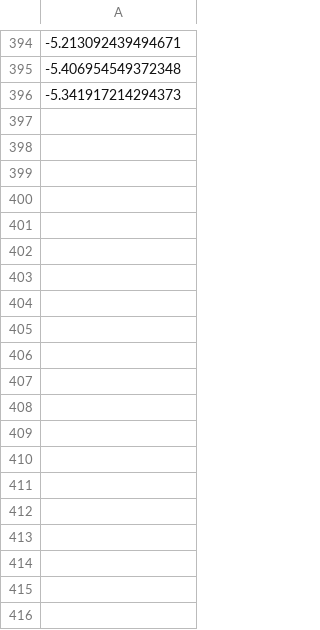
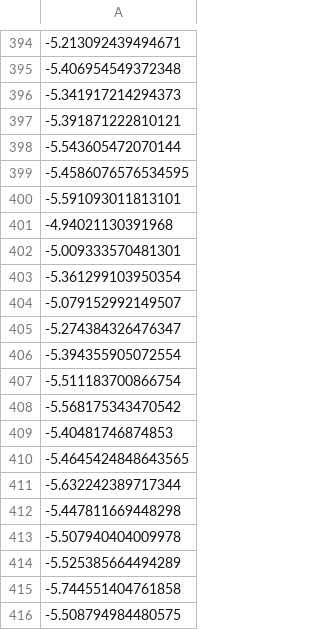
Before and after one commit to kiwi-lemongrass/DSE4101_Individual-Project, a CSV file: res/GARCH(1,0,2)_30D.csv, drawn as a sheet; only a part is shown, gaps mark what is left out; the diff covers the shown part only; the diff names each change by its address in the sheet, - before the commit and + after, or states it on an @@ line.

Commit message:
update garch

```diff
--- a/res/GARCH(1,0,2)_30D.csv
+++ b/res/GARCH(1,0,2)_30D.csv
+row 397: -5.391871222810121
+row 398: -5.543605472070144
+row 399: -5.4586076576534595
+row 400: -5.591093011813101
+row 401: -4.94021130391968
+row 402: -5.009333570481301
+row 403: -5.361299103950354
+row 404: -5.079152992149507
+row 405: -5.274384326476347
+row 406: -5.394355905072554
+row 407: -5.511183700866754
+row 408: -5.568175343470542
+row 409: -5.40481746874853
+row 410: -5.4645424848643565
+row 411: -5.632242389717344
+row 412: -5.447811669448298
+row 413: -5.507940404009978
+row 414: -5.525385664494289
+row 415: -5.744551404761858
+row 416: -5.508794984480575
```
Also changed, not shown: 10 added rows elsewhere in this file, res/GARCH(2,0,2)_3D.csv, 20 other files.
